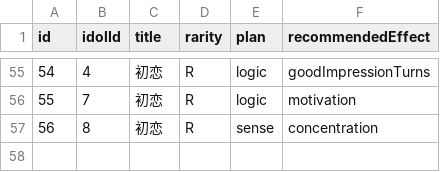
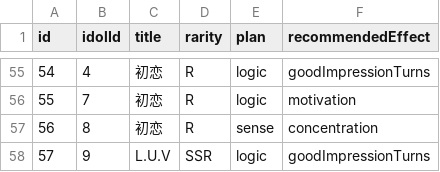
Before and after one commit to surisuririsu/gakumas-data, a CSV file: csv/p_idols.csv, drawn as a sheet; only a part is shown, gaps mark what is left out.

```diff
--- a/csv/p_idols.csv
+++ b/csv/p_idols.csv
@@ -57 +57,2 @@ id,idolId,title,rarity,plan,recommendedEffect
 56,8,初恋,R,sense,concentration
+57,9,L.U.V,SSR,logic,goodImpressionTurns
```
Also changed, not shown: csv/p_items.csv, csv/skill_cards.csv, 20 other files.
